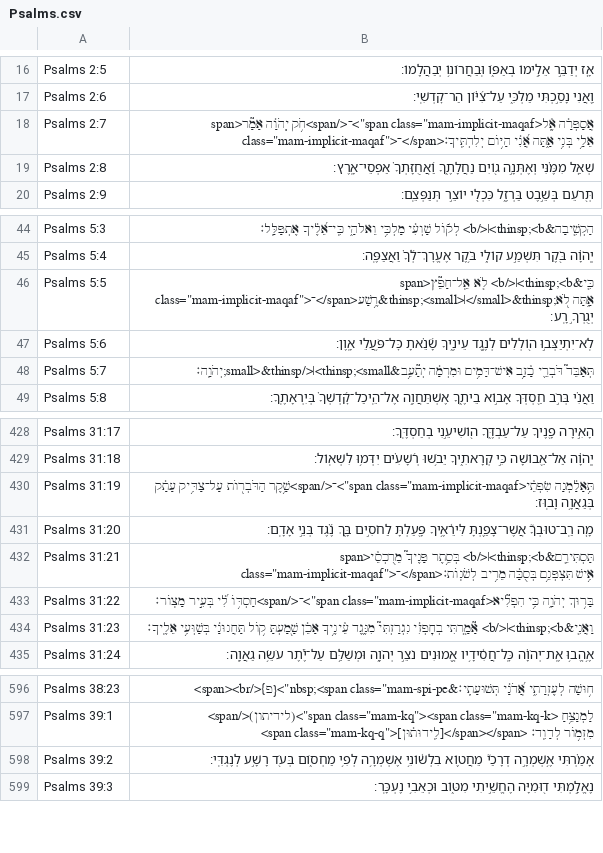
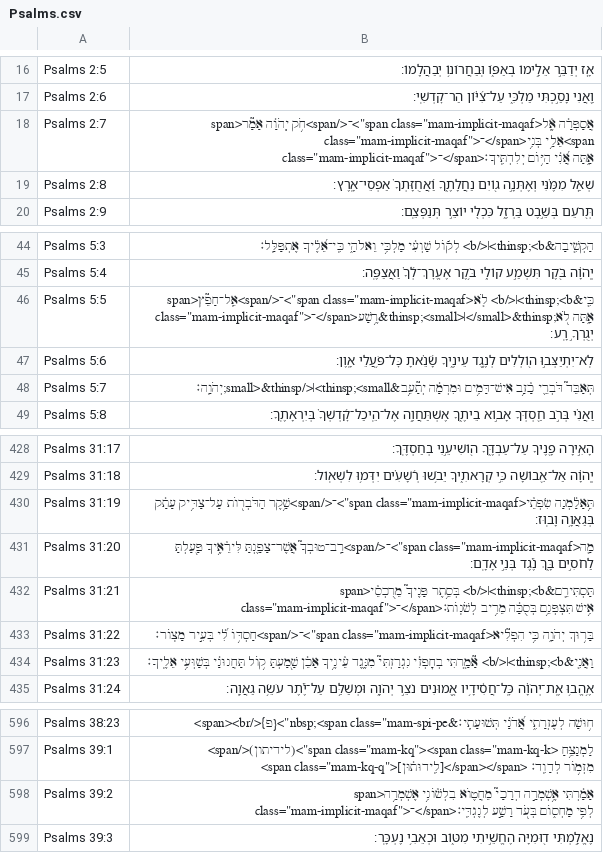
Before and after one commit to bdenckla/MAM-for-Sefaria, a CSV file: out/csv/Psalms.csv, drawn as a sheet; only a part is shown, gaps mark what is left out.

```diff
--- a/out/csv/Psalms.csv
+++ b/out/csv/Psalms.csv
@@ -17,3 +17,3 @@ Psalms 2:5,אָ֤ז יְדַבֵּ֣ר אֵלֵ֣ימוֹ בְאַפּ֑וֹ ו
 Psalms 2:6,וַ֭אֲנִי נָסַ֣כְתִּי מַלְכִּ֑י עַל־צִ֝יּ֗וֹן הַר־קׇדְשִֽׁי׃
-Psalms 2:7,"אֲסַפְּרָ֗ה אֶֽ֫ל<span class=""mam-implicit-maqaf"">־</span>חֹ֥ק יְֽהֹוָ֗ה אָמַ֘ר<span class=""mam-implicit-maqaf"">־</span>אֵלַ֥י בְּנִ֥י אַ֑תָּה אֲ֝נִ֗י הַיּ֥וֹם יְלִדְתִּֽיךָ׃"
+Psalms 2:7,"אֲסַפְּרָ֗ה אֶֽ֫ל<span class=""mam-implicit-maqaf"">־</span>חֹ֥ק יְֽהֹוָ֗ה אָמַ֘ר<span class=""mam-implicit-maqaf"">־</span>אֵלַ֥י בְּנִ֥י<span class=""mam-implicit-maqaf"">־</span>אַ֑תָּה אֲ֝נִ֗י הַיּ֥וֹם יְלִדְתִּֽיךָ׃"
 Psalms 2:8,שְׁאַ֤ל מִמֶּ֗נִּי וְאֶתְּנָ֣ה ג֭וֹיִם נַחֲלָתֶ֑ךָ וַ֝אֲחֻזָּתְךָ֗ אַפְסֵי־אָֽרֶץ׃
@@ -45,3 +45,3 @@ Psalms 5:3,הַקְשִׁ֤יבָה&thinsp;<b>׀</b> לְק֬וֹל שַׁוְע
 Psalms 5:4,יְֽהֹוָ֗ה בֹּ֭קֶר תִּשְׁמַ֣ע קוֹלִ֑י בֹּ֥קֶר אֶעֱרׇךְ־לְ֝ךָ֗ וַאֲצַפֶּֽה׃
-Psalms 5:5,"כִּ֤י&thinsp;<b>׀</b> לֹ֤א אֵֽל־חָפֵ֘ץ<span class=""mam-implicit-maqaf"">־</span>רֶ֥שַׁע&thinsp;<small>׀</small>&thinsp;אָ֑תָּה לֹ֖א יְגֻרְךָ֣ רָֽע׃"
+Psalms 5:5,"כִּ֤י&thinsp;<b>׀</b> לֹ֤א<span class=""mam-implicit-maqaf"">־</span>אֵֽל־חָפֵ֘ץ<span class=""mam-implicit-maqaf"">־</span>רֶ֥שַׁע&thinsp;<small>׀</small>&thinsp;אָ֑תָּה לֹ֖א יְגֻרְךָ֣ רָֽע׃"
 Psalms 5:6,לֹֽא־יִתְיַצְּב֣וּ ה֭וֹלְלִים לְנֶ֣גֶד עֵינֶ֑יךָ שָׂ֝נֵ֗אתָ כׇּל־פֹּ֥עֲלֵי אָֽוֶן׃
@@ -430,3 +430,3 @@ Psalms 31:18,יְֽהֹוָ֗ה אַל־אֵ֭בוֹשָׁה כִּ֣י קְרָ
 Psalms 31:19,"תֵּ֥אָלַ֗מְנָה שִׂפְתֵ֫י<span class=""mam-implicit-maqaf"">־</span>שָׁ֥קֶר הַדֹּבְר֖וֹת עַל־צַדִּ֥יק עָתָ֗ק בְּגַאֲוָ֥ה וָבֽוּז׃"
-Psalms 31:20,מָ֤ה רַֽב־טוּבְךָ֮ אֲשֶׁר־צָפַ֢נְתָּ לִּירֵ֫אֶ֥יךָ פָּ֭עַלְתָּ לַחֹסִ֣ים בָּ֑ךְ נֶ֝֗גֶד בְּנֵ֣י אָדָֽם׃
+Psalms 31:20,"מָ֤ה<span class=""mam-implicit-maqaf"">־</span>רַֽב־טוּבְךָ֮ אֲשֶׁר־צָפַ֢נְתָּ לִּירֵ֫אֶ֥יךָ פָּ֭עַלְתָּ לַחֹסִ֣ים בָּ֑ךְ נֶ֝֗גֶד בְּנֵ֣י אָדָֽם׃"
 Psalms 31:21,"תַּסְתִּירֵ֤ם&thinsp;<b>׀</b> בְּסֵ֥תֶר פָּנֶיךָ֮ מֵרֻכְסֵ֫י<span class=""mam-implicit-maqaf"">־</span>אִ֥ישׁ תִּצְפְּנֵ֥ם בְּסֻכָּ֗ה מֵרִ֥יב לְשֹׁנֽוֹת׃"
@@ -597,3 +597,3 @@ Psalms 38:23,"ח֥וּשָׁה לְעֶזְרָתִ֑י אֲ֝דֹנָ֗י תּ
 Psalms 39:1,"לַמְנַצֵּ֥חַ <span class=""mam-kq""><span class=""mam-kq-k"">(לידיתון)</span> <span class=""mam-kq-q"">[לִֽידוּת֗וּן]</span></span> מִזְמ֥וֹר לְדָוִֽד׃"
-Psalms 39:2,אָמַ֗רְתִּי אֶ֥שְׁמְרָ֣ה דְרָכַי֮ מֵחֲט֢וֹא בִלְשׁ֫וֹנִ֥י אֶשְׁמְרָ֥ה לְפִ֥י מַחְס֑וֹם בְּעֹ֖ד רָשָׁ֣ע לְנֶגְדִּֽי׃
+Psalms 39:2,"אָמַ֗רְתִּי אֶ֥שְׁמְרָ֣ה דְרָכַי֮ מֵחֲט֢וֹא בִלְשׁ֫וֹנִ֥י אֶשְׁמְרָ֥ה<span class=""mam-implicit-maqaf"">־</span>לְפִ֥י מַחְס֑וֹם בְּעֹ֖ד רָשָׁ֣ע לְנֶגְדִּֽי׃"
 Psalms 39:3,נֶאֱלַ֣מְתִּי ד֭וּמִיָּה הֶחֱשֵׁ֣יתִי מִטּ֑וֹב וּכְאֵבִ֥י נֶעְכָּֽר׃
```
Also changed, not shown: out/csv-ajf/II Samuel.csv, out/csv-ajf/Psalms.csv, 5 other files.
